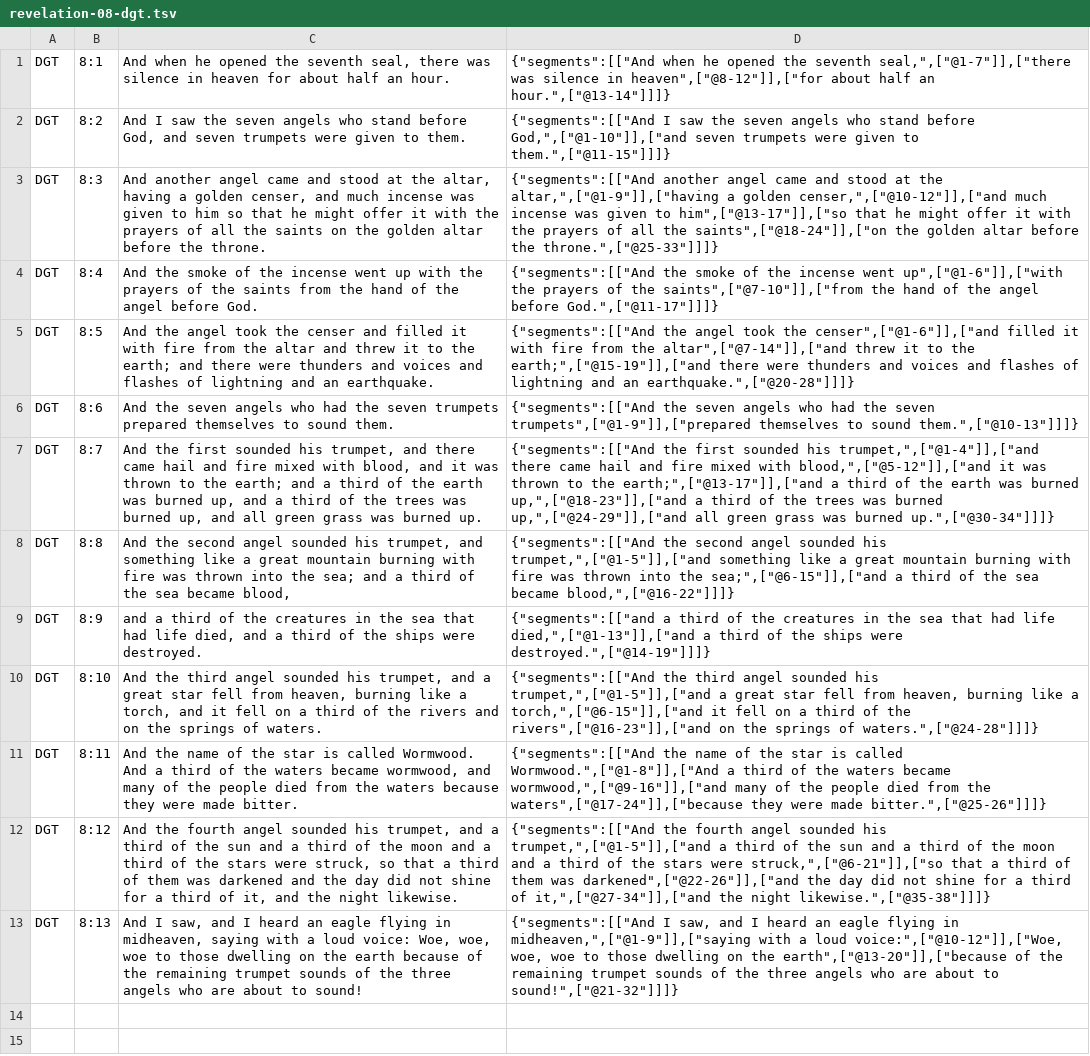
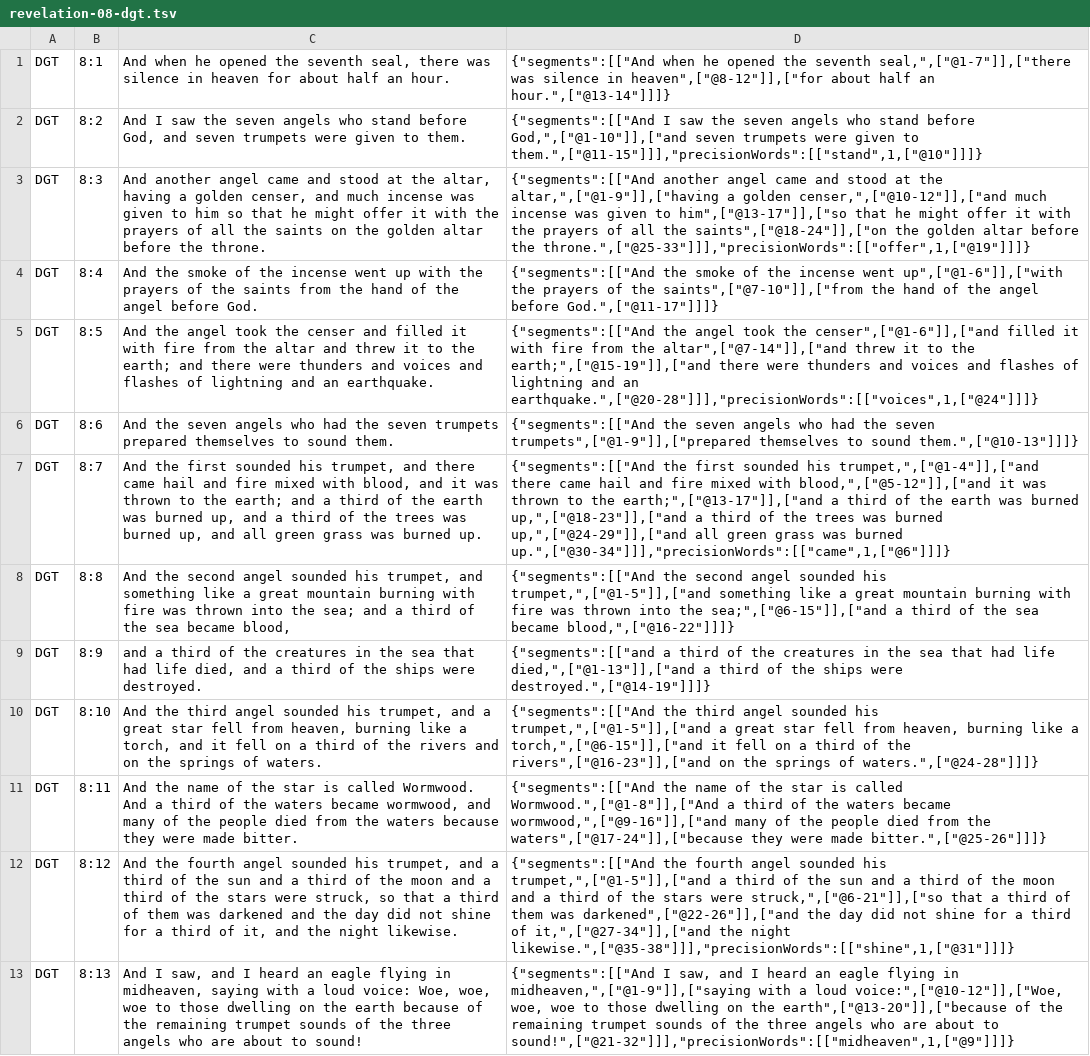
Before and after one commit to darethehair/DGTBible, a TSV file: data/authoring/revelation-08-dgt.tsv, drawn as a sheet; the diff names each change by its address in the sheet, - before the commit and + after, or states it on an @@ line.

Commit message:
Born-align Revelation 8-11 precision links

```diff
--- a/data/authoring/revelation-08-dgt.tsv
+++ b/data/authoring/revelation-08-dgt.tsv
-D2: …given to them.",["@11-15"]]]}
+D2: …given to them.",["@11-15"]]],"precisionWords":[["stand",1,["@10"]]]}
-D3: …before the throne.",["@25-33"]]]}
+D3: …before the throne.",["@25-33"]]],"precisionWords":[["offer",1,["@19"]]]}
-D5: …and an earthquake.",["@20-28"]]]}
+D5: …and an earthquake.",["@20-28"]]],"precisionWords":[["voices",1,["@24"]]]}
-D7: …was burned up.",["@30-34"]]]}
+D7: …was burned up.",["@30-34"]]],"precisionWords":[["came",1,["@6"]]]}
-D12: …the night likewise.",["@35-38"]]]}
+D12: …the night likewise.",["@35-38"]]],"precisionWords":[["shine",1,["@31"]]]}
-D13: …about to sound!",["@21-32"]]]}
+D13: …about to sound!",["@21-32"]]],"precisionWords":[["midheaven",1,["@9"]]]}
```
